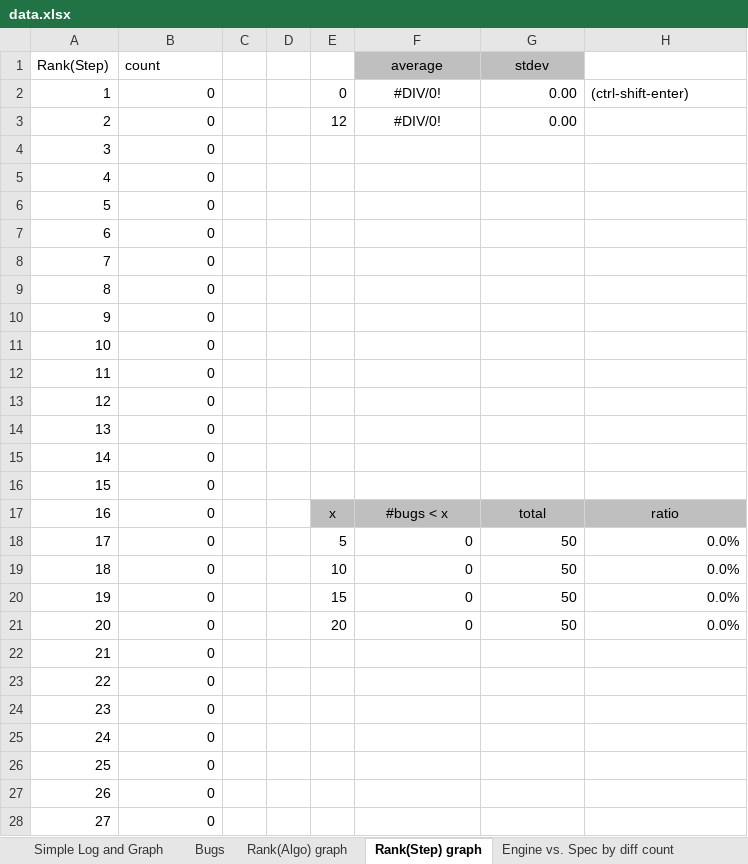
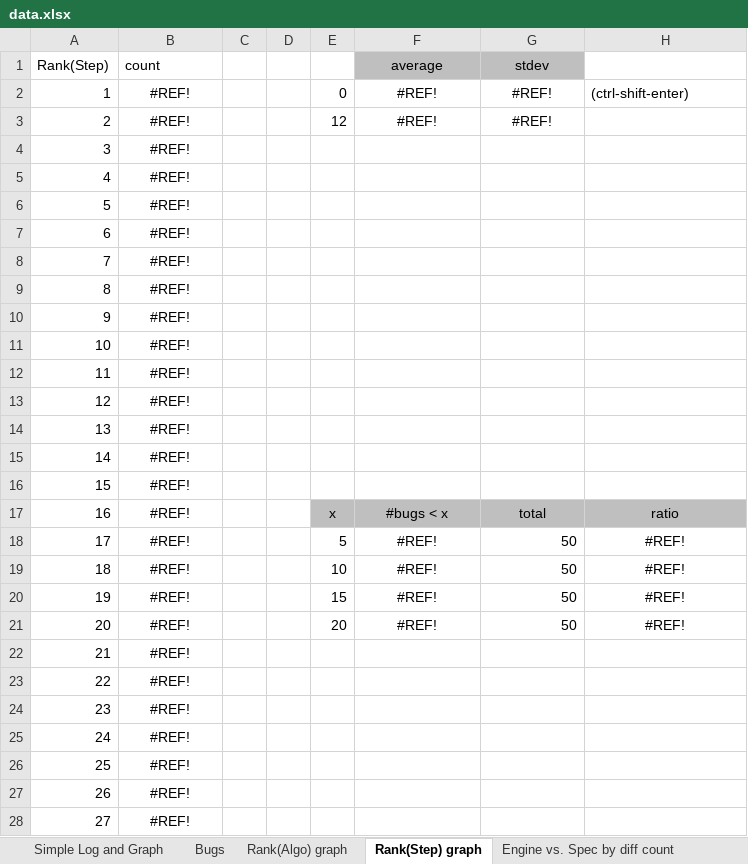
Before and after one commit to kaist-plrg/jest, an Excel workbook: icse21/data.xlsx, sheet Rank(Step) graph, drawn as a sheet; only a part is shown; values as stored, in another font and other column widths than the file's, no borders; charts and pictures not drawn; the diff covers the shown part only; the diff names each change by its address in the sheet, - before the commit and + after, or states it on an @@ line.

```diff
--- a/icse21/data.xlsx (sheet Rank(Step) graph)
+++ b/icse21/data.xlsx (sheet Rank(Step) graph)
-B2:B28 (count): 0
+B2:B28 (count): #REF!
-B2:B28 alignment: right
+B2:B28 alignment: center
-F2:F3 (average): #DIV/0!
+F2:F3 (average): #REF!
-G2:G3 (stdev): 0.00
+G2:G3 (stdev): #REF!
-G2:G3 alignment: right
+G2:G3 alignment: center
-F18:F21 (average): 0
+F18:F21 (average): #REF!
-F18:F21 alignment: right
+F18:F21 alignment: center
-H18:H21: 0.0%
+H18:H21: #REF!
-H18:H21 alignment: right
+H18:H21 alignment: center
```
Also changed, not shown: 23 edited cells and cell formats elsewhere in this sheet, sheet Bugs, charts or pictures, 1 other file.
